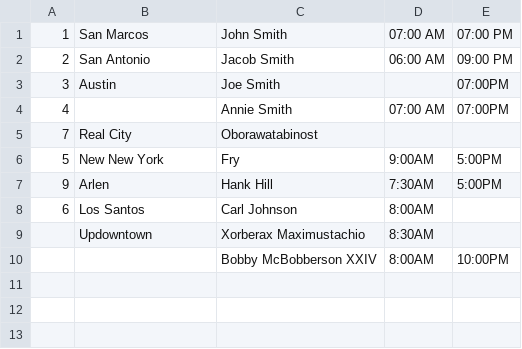
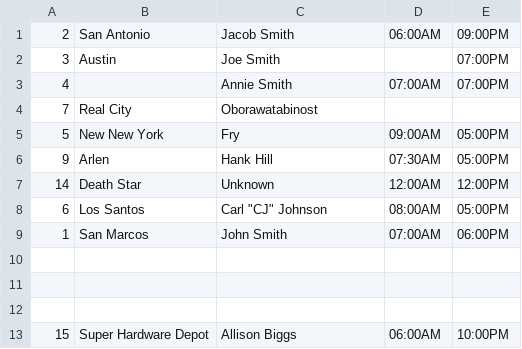
Before and after one commit to gnalvesteffer/StoreManagement, a CSV file: StoreManagement/StoreManagement/App_Data/Stores.csv, drawn as a sheet; removed rows and columns are numbered as before the commit, all else as after; the diff names each change by its address in the sheet, - before the commit and + after, or states it on an @@ line.

```diff
--- a/StoreManagement/StoreManagement/App_Data/Stores.csv
+++ b/StoreManagement/StoreManagement/App_Data/Stores.csv
-row 1: 1 | San Marcos | John Smith | 07:00 AM | 07:00 PM
-D1: 06:00 AM
+D1: 06:00AM
-E1: 09:00 PM
+E1: 09:00PM
-D3: 07:00 AM
+D3: 07:00AM
-D5: 9:00AM
+D5: 09:00AM
-E5:E6: 5:00PM
+E5:E6: 05:00PM
-D6: 7:30AM
+D6: 07:30AM
+row 7: 14 | Death Star | Unknown | 12:00AM | 12:00PM
-C8: Carl Johnson
+C8: Carl "CJ" Johnson
-D8: 8:00AM
+D8: 08:00AM
-E8: (empty)
+E8: 05:00PM
+row 9: 1 | San Marcos | John Smith | 07:00AM | 06:00PM
-row 10:  | Updowntown | Xorberax Maximustachio | 8:30AM
+row 10: (empty)
-row 11:  |  | Bobby McBobberson XXIV | 8:00AM | 10:00PM
+row 11: (empty)
+row 12: (empty)
+row 13: 15 | Super Hardware Depot | Allison Biggs | 06:00AM | 10:00PM
```
Also changed, not shown: 32 other files.
